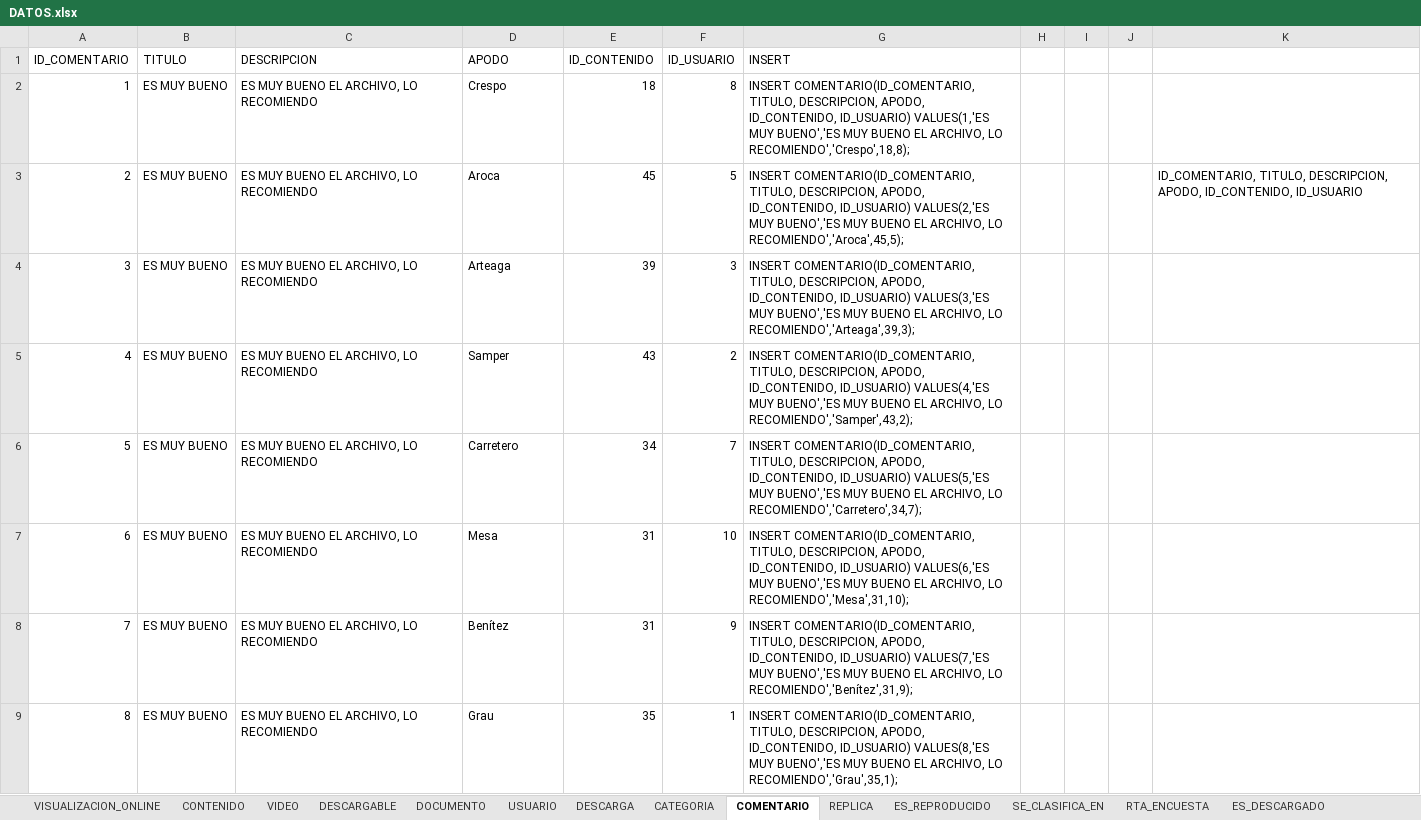
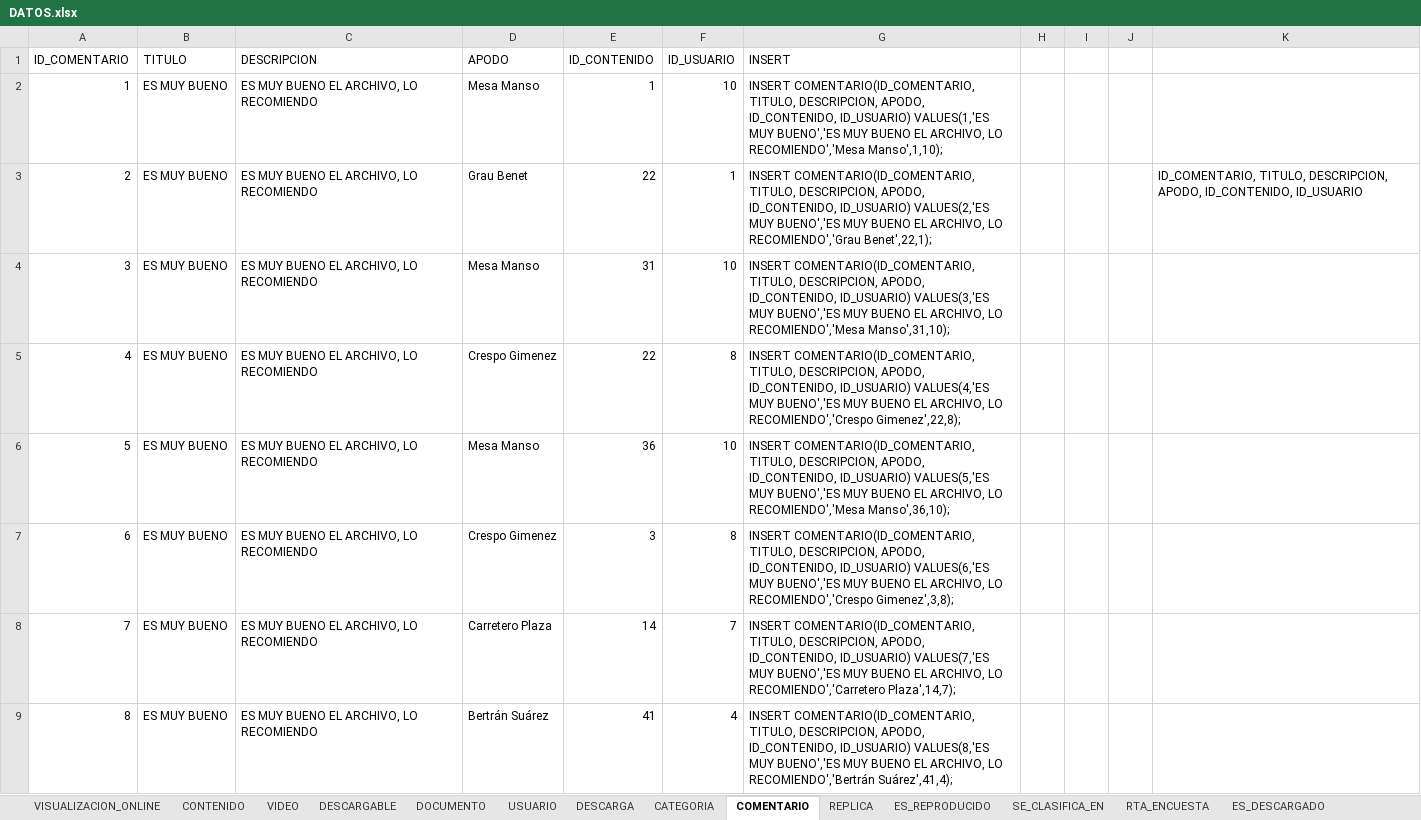
Before and after one commit to Ariel-Santillan/BasesDeDatos, an Excel workbook: Querys/DATOS.xlsx, sheet COMENTARIO, drawn as a sheet; only a part is shown; values as stored, in another font and other column widths than the file's, no borders; table styles not drawn; the diff covers the shown part only; the diff names each change by its address in the sheet, - before the commit and + after, or states it on an @@ line.

```diff
--- a/Querys/DATOS.xlsx (sheet COMENTARIO)
+++ b/Querys/DATOS.xlsx (sheet COMENTARIO)
-D2 (APODO): Crespo
+D2 (APODO): Mesa Manso
-E2 (ID_CONTENIDO): 18
+E2 (ID_CONTENIDO): 1
-F2 (ID_USUARIO): 8
+F2 (ID_USUARIO): 10
-G2 (INSERT): …ARCHIVO, LO RECOMIENDO','Crespo',18,8);
+G2 (INSERT): …ARCHIVO, LO RECOMIENDO','Mesa Manso',1,10);
-D3 (APODO): Aroca
+D3 (APODO): Grau Benet
-E3 (ID_CONTENIDO): 45
+E3 (ID_CONTENIDO): 22
-F3 (ID_USUARIO): 5
+F3 (ID_USUARIO): 1
-G3 (INSERT): …ARCHIVO, LO RECOMIENDO','Aroca',45,5);
+G3 (INSERT): …ARCHIVO, LO RECOMIENDO','Grau Benet',22,1);
-D4 (APODO): Arteaga
+D4 (APODO): Mesa Manso
-E4 (ID_CONTENIDO): 39
+E4 (ID_CONTENIDO): 31
-F4 (ID_USUARIO): 3
+F4 (ID_USUARIO): 10
-G4 (INSERT): …ARCHIVO, LO RECOMIENDO','Arteaga',39,3);
+G4 (INSERT): …ARCHIVO, LO RECOMIENDO','Mesa Manso',31,10);
-D5 (APODO): Samper
+D5 (APODO): Crespo Gimenez
-E5 (ID_CONTENIDO): 43
+E5 (ID_CONTENIDO): 22
-F5 (ID_USUARIO): 2
+F5 (ID_USUARIO): 8
-G5 (INSERT): …ARCHIVO, LO RECOMIENDO','Samper',43,2);
+G5 (INSERT): …ARCHIVO, LO RECOMIENDO','Crespo Gimenez',22,8);
-D6 (APODO): Carretero
+D6 (APODO): Mesa Manso
-E6 (ID_CONTENIDO): 34
+E6 (ID_CONTENIDO): 36
-F6 (ID_USUARIO): 7
+F6 (ID_USUARIO): 10
-G6 (INSERT): …ARCHIVO, LO RECOMIENDO','Carretero',34,7);
+G6 (INSERT): …ARCHIVO, LO RECOMIENDO','Mesa Manso',36,10);
-D7 (APODO): Mesa
+D7 (APODO): Crespo Gimenez
-E7 (ID_CONTENIDO): 31
+E7 (ID_CONTENIDO): 3
-F7 (ID_USUARIO): 10
+F7 (ID_USUARIO): 8
-G7 (INSERT): …ARCHIVO, LO RECOMIENDO','Mesa',31,10);
+G7 (INSERT): …ARCHIVO, LO RECOMIENDO','Crespo Gimenez',3,8);
-D8 (APODO): Benítez
+D8 (APODO): Carretero Plaza
-E8 (ID_CONTENIDO): 31
+E8 (ID_CONTENIDO): 14
-F8 (ID_USUARIO): 9
+F8 (ID_USUARIO): 7
-G8 (INSERT): …ARCHIVO, LO RECOMIENDO','Benítez',31,9);
+G8 (INSERT): …ARCHIVO, LO RECOMIENDO','Carretero Plaza',14,7);
-D9 (APODO): Grau
+D9 (APODO): Bertrán Suárez
-E9 (ID_CONTENIDO): 35
+E9 (ID_CONTENIDO): 41
-F9 (ID_USUARIO): 1
+F9 (ID_USUARIO): 4
-G9 (INSERT): …ARCHIVO, LO RECOMIENDO','Grau',35,1);
+G9 (INSERT): …ARCHIVO, LO RECOMIENDO','Bertrán Suárez',41,4);
```
Also changed, not shown: 350 edited cells elsewhere in this sheet, sheet VISUALIZACION_ONLINE, sheet DESCARGA, sheet CONTENIDO, sheet ES_REPRODUCIDO, sheet VIDEO, sheet RTA_ENCUESTA, 3 more sheets, formulas that keep their value, 1 other file.
